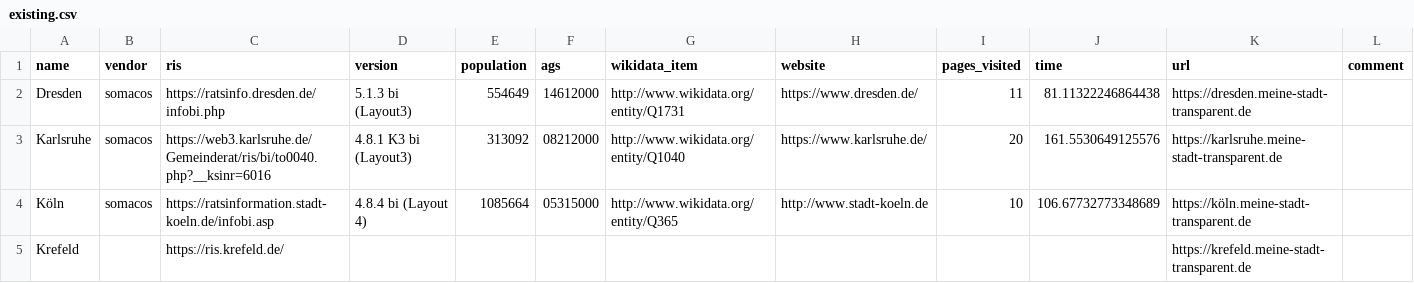
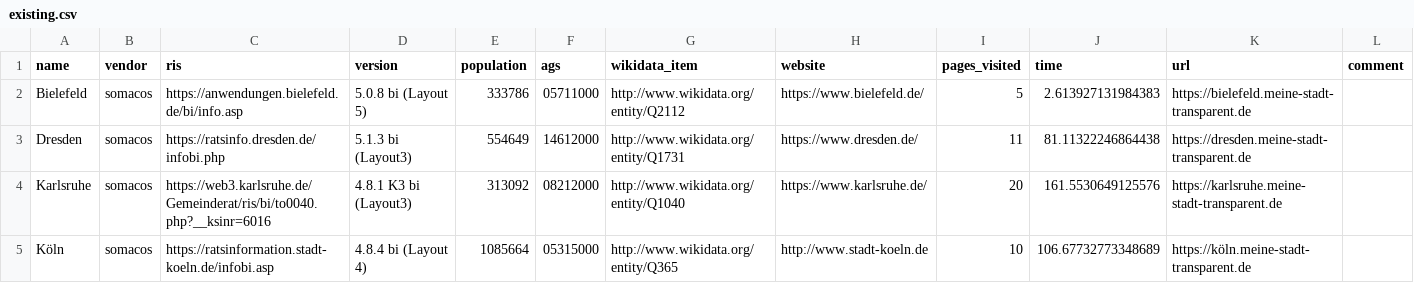
Before and after one commit to stv0g/mst-overview, a CSV file: existing.csv, drawn as a sheet; only a part is shown; the shorter side is filled out with more unchanged rows.

Commit message:
Re-add Bielefeld

```diff
--- a/existing.csv
+++ b/existing.csv
@@ -1,2 +1,3 @@
 name,vendor,ris,version,population,ags,wikidata_item,website,pages_visited,time,url,comment
+Bielefeld,somacos,https://anwendungen.bielefeld.de/bi/info.asp,5.0.8 bi (Layout 5),333786,05711000,http://www.wikidata.org/entity/Q2112,https://www.bielefeld.de/,5,2.613927131984383,https://bielefeld.meine-stadt-transparent.de,
 Dresden,somacos,https://ratsinfo.dresden.de/infobi.php,5.1.3 bi (Layout3),554649,14612000,http://www.wikidata.org/entity/Q1731,https://www.dresden.de/,11,81.11322246864438,https://dresden.meine-stadt-transparent.de,
```
Also changed, not shown: 2 other files.
